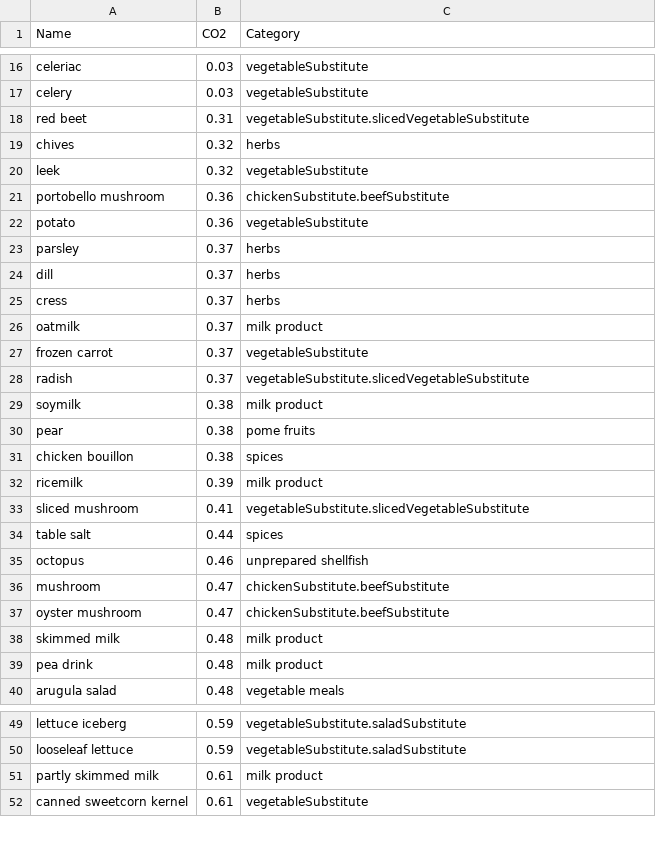
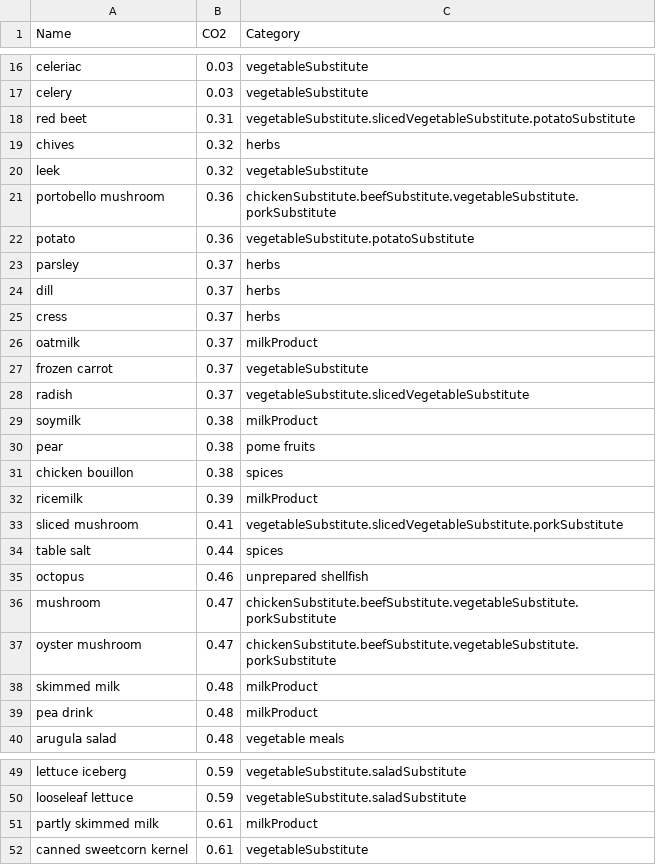
Before and after one commit to atjn/AAU-P1-B226, a CSV file: data/ingredientData.csv, drawn as a sheet; only a part is shown, gaps mark what is left out; the diff covers the shown part only.

```diff
--- a/data/ingredientData.csv
+++ b/data/ingredientData.csv
@@ -17,7 +17,7 @@ celeriac;0.03;vegetableSubstitute
 celery;0.03;vegetableSubstitute
-red beet;0.31;vegetableSubstitute.slicedVegetableSubstitute
+red beet;0.31;vegetableSubstitute.slicedVegetableSubstitute.potatoSubstitute
 chives;0.32;herbs
 leek;0.32;vegetableSubstitute
-portobello mushroom;0.36;chickenSubstitute.beefSubstitute
-potato;0.36;vegetableSubstitute
+portobello mushroom;0.36;chickenSubstitute.beefSubstitute.vegetableSubstitute.porkSubstitute
+potato;0.36;vegetableSubstitute.potatoSubstitute
 parsley;0.37;herbs
@@ -25,16 +25,16 @@ dill;0.37;herbs
 cress;0.37;herbs
-oatmilk;0.37;milk product
+oatmilk;0.37;milkProduct
 frozen carrot;0.37;vegetableSubstitute
 radish;0.37;vegetableSubstitute.slicedVegetableSubstitute
-soymilk;0.38;milk product
+soymilk;0.38;milkProduct
 pear;0.38;pome fruits
 chicken bouillon;0.38;spices
-ricemilk;0.39;milk product
-sliced mushroom;0.41;vegetableSubstitute.slicedVegetableSubstitute
+ricemilk;0.39;milkProduct
+sliced mushroom;0.41;vegetableSubstitute.slicedVegetableSubstitute.porkSubstitute
 table salt;0.44;spices
 octopus;0.46;unprepared shellfish
-mushroom;0.47;chickenSubstitute.beefSubstitute
-oyster mushroom;0.47;chickenSubstitute.beefSubstitute
-skimmed milk;0.48;milk product
-pea drink;0.48;milk product
+mushroom;0.47;chickenSubstitute.beefSubstitute.vegetableSubstitute.porkSubstitute
+oyster mushroom;0.47;chickenSubstitute.beefSubstitute.vegetableSubstitute.porkSubstitute
+skimmed milk;0.48;milkProduct
+pea drink;0.48;milkProduct
 arugula salad;0.48;vegetable meals
@@ -50,3 +50,3 @@ lettuce iceberg;0.59;vegetableSubstitute.saladSubstitute
 looseleaf lettuce;0.59;vegetableSubstitute.saladSubstitute
-partly skimmed milk;0.61;milk product
+partly skimmed milk;0.61;milkProduct
 canned sweetcorn kernel;0.61;vegetableSubstitute
```
Also changed, not shown: 63 edited cells elsewhere in this file, data/ingredientDataBackup.csv, data/recipes.csv.
